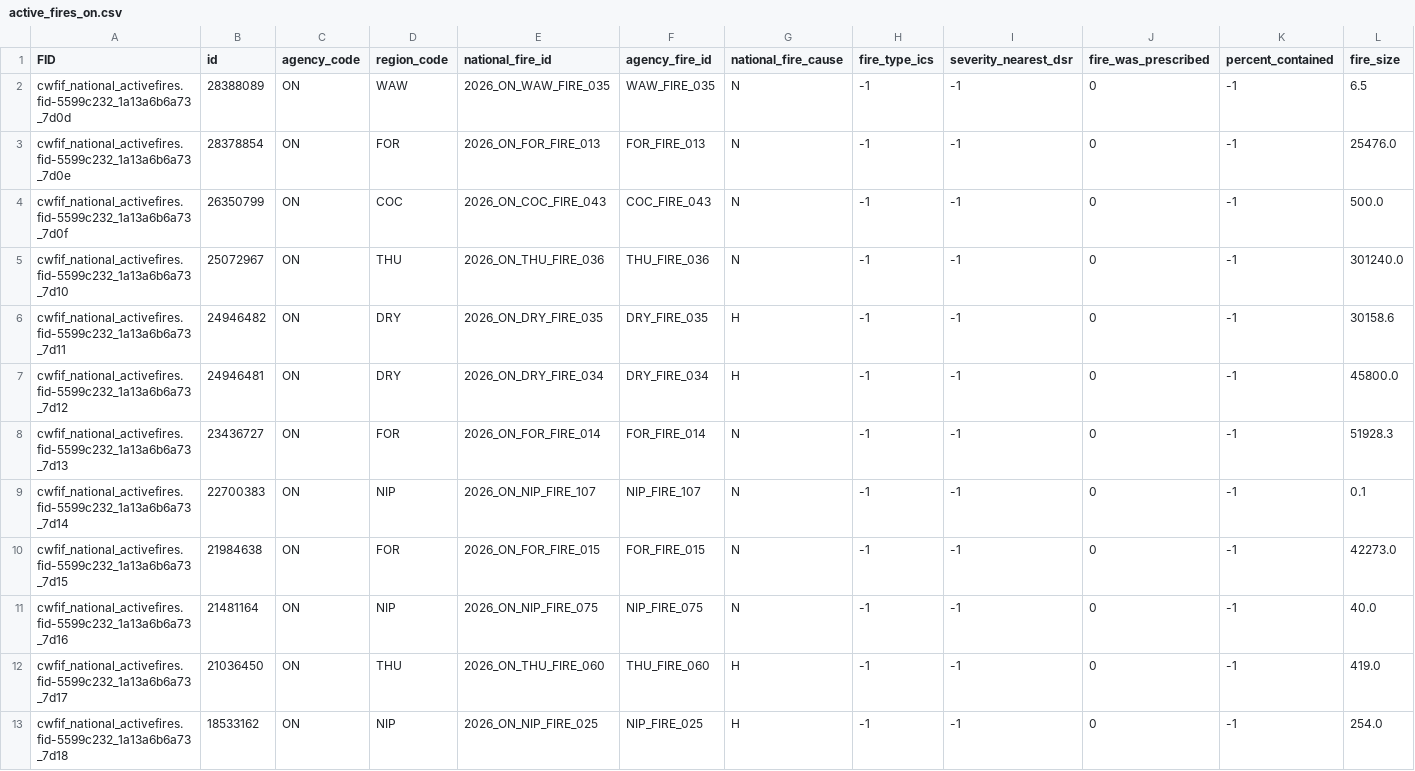
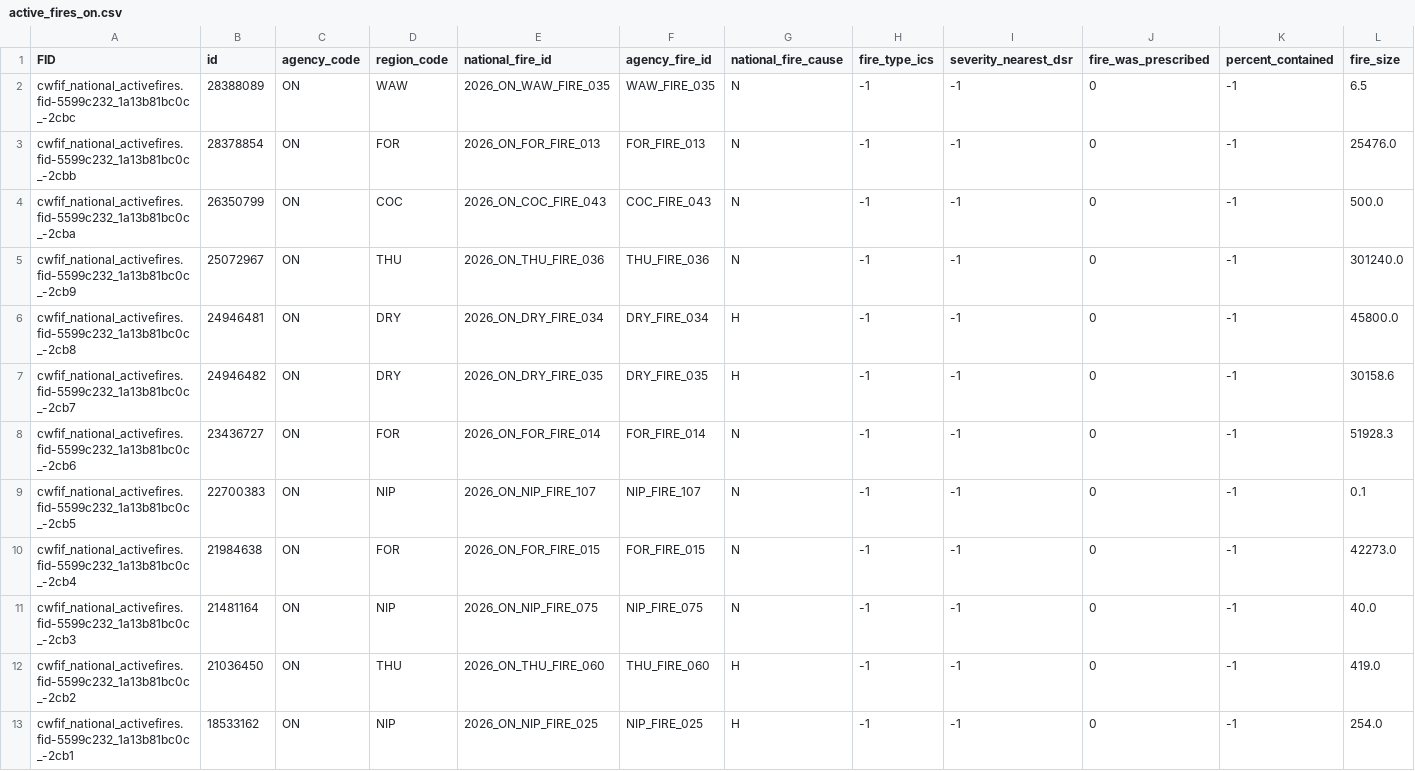
Before and after one commit to jagius/cda-air-quality-compiler, a CSV file: docs/active_fires_on.csv, drawn as a sheet; only a part is shown; removed rows and columns are numbered as before the commit, all else as after; rows hold the shown columns only; the diff names each change by its address in the sheet, - before the commit and + after, or states it on an @@ line.

```diff
--- a/docs/active_fires_on.csv
+++ b/docs/active_fires_on.csv
-A2 (FID): cwfif_national_activefires.fid-5599c232_1a13a6b6a73_7d0d
+A2 (FID): cwfif_national_activefires.fid-5599c232_1a13b81bc0c_-2cbc
-A3 (FID): cwfif_national_activefires.fid-5599c232_1a13a6b6a73_7d0e
+A3 (FID): cwfif_national_activefires.fid-5599c232_1a13b81bc0c_-2cbb
-A4 (FID): cwfif_national_activefires.fid-5599c232_1a13a6b6a73_7d0f
+A4 (FID): cwfif_national_activefires.fid-5599c232_1a13b81bc0c_-2cba
-A5 (FID): cwfif_national_activefires.fid-5599c232_1a13a6b6a73_7d10
+A5 (FID): cwfif_national_activefires.fid-5599c232_1a13b81bc0c_-2cb9
-row 6: cwfif_national_activefires.fid-5599c232_1a13a6b6a73_7d11 | 24946482 | ON | DRY | 2026_ON_DRY_FIRE_035 | DRY_FIRE_035 | H | -1 | -1 | 0 | -1 | 30158.6
-A6 (FID): cwfif_national_activefires.fid-5599c232_1a13a6b6a73_7d12
+A6 (FID): cwfif_national_activefires.fid-5599c232_1a13b81bc0c_-2cb8
+row 7: cwfif_national_activefires.fid-5599c232_1a13b81bc0c_-2cb7 | 24946482 | ON | DRY | 2026_ON_DRY_FIRE_035 | DRY_FIRE_035 | H | -1 | -1 | 0 | -1 | 30158.6
-A8 (FID): cwfif_national_activefires.fid-5599c232_1a13a6b6a73_7d13
+A8 (FID): cwfif_national_activefires.fid-5599c232_1a13b81bc0c_-2cb6
-A9 (FID): cwfif_national_activefires.fid-5599c232_1a13a6b6a73_7d14
+A9 (FID): cwfif_national_activefires.fid-5599c232_1a13b81bc0c_-2cb5
-A10 (FID): cwfif_national_activefires.fid-5599c232_1a13a6b6a73_7d15
+A10 (FID): cwfif_national_activefires.fid-5599c232_1a13b81bc0c_-2cb4
-A11 (FID): cwfif_national_activefires.fid-5599c232_1a13a6b6a73_7d16
+A11 (FID): cwfif_national_activefires.fid-5599c232_1a13b81bc0c_-2cb3
-A12 (FID): cwfif_national_activefires.fid-5599c232_1a13a6b6a73_7d17
+A12 (FID): cwfif_national_activefires.fid-5599c232_1a13b81bc0c_-2cb2
-A13 (FID): cwfif_national_activefires.fid-5599c232_1a13a6b6a73_7d18
+A13 (FID): cwfif_national_activefires.fid-5599c232_1a13b81bc0c_-2cb1
```
Also changed, not shown: docs/active_fires.csv, docs/active_fires_bc.csv, 7 other files.
